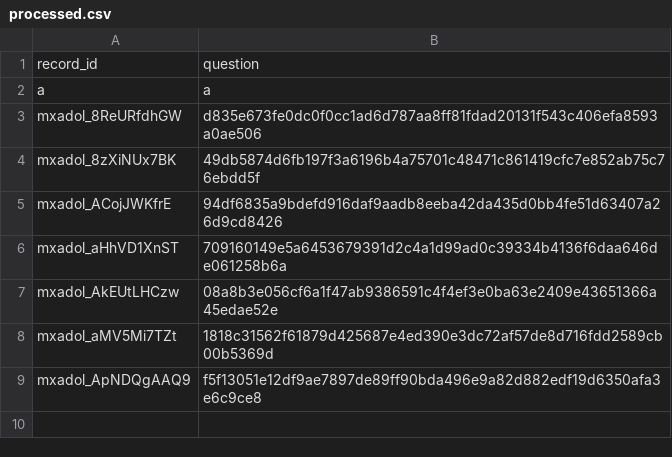
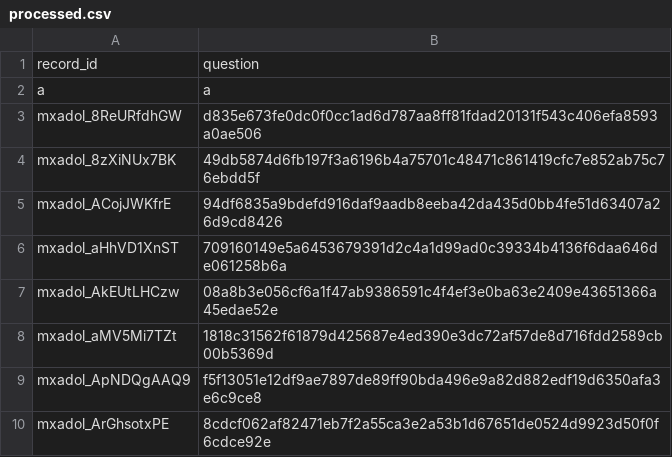
Before and after one commit to conkraw/usmle-question-generator, a CSV file: processed.csv, drawn as a sheet.

```diff
--- a/processed.csv
+++ b/processed.csv
@@ -9 +9,2 @@ mxadol_aMV5Mi7TZt,1818c31562f61879d425687e4ed390e3dc72af57de8d716fdd2589cb00b536
 mxadol_ApNDQgAAQ9,f5f13051e12df9ae7897de89ff90bda496e9a82d882edf19d6350afa3e6c9ce8
+mxadol_ArGhsotxPE,8cdcf062af82471eb7f2a55ca3e2a53b1d67651de0524d9923d50f0f6cdce92e
```
